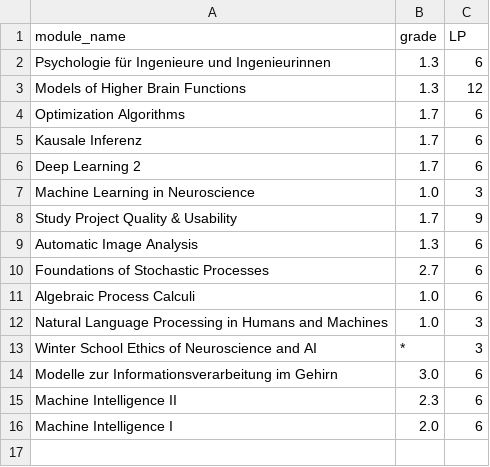
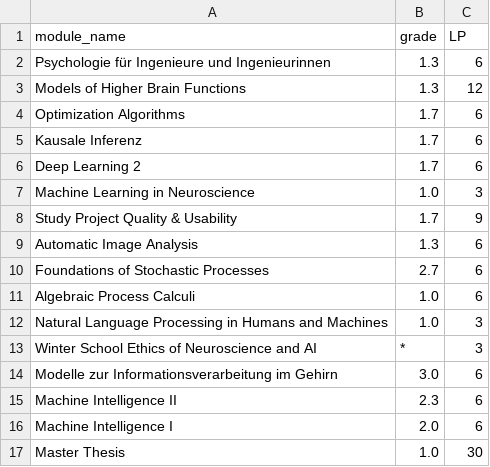
Before and after one commit to yamaceay/yamaceay.github.io, a CSV file: data/master_notes.csv (was master_notes.csv), drawn as a sheet.

```diff
--- a/master_notes.csv
+++ b/data/master_notes.csv
@@ -16 +16,2 @@ Machine Intelligence II,2.3,6
 Machine Intelligence I,2.0,6
+Master Thesis,1.0,30
```
Also changed, not shown: 23 other files.
